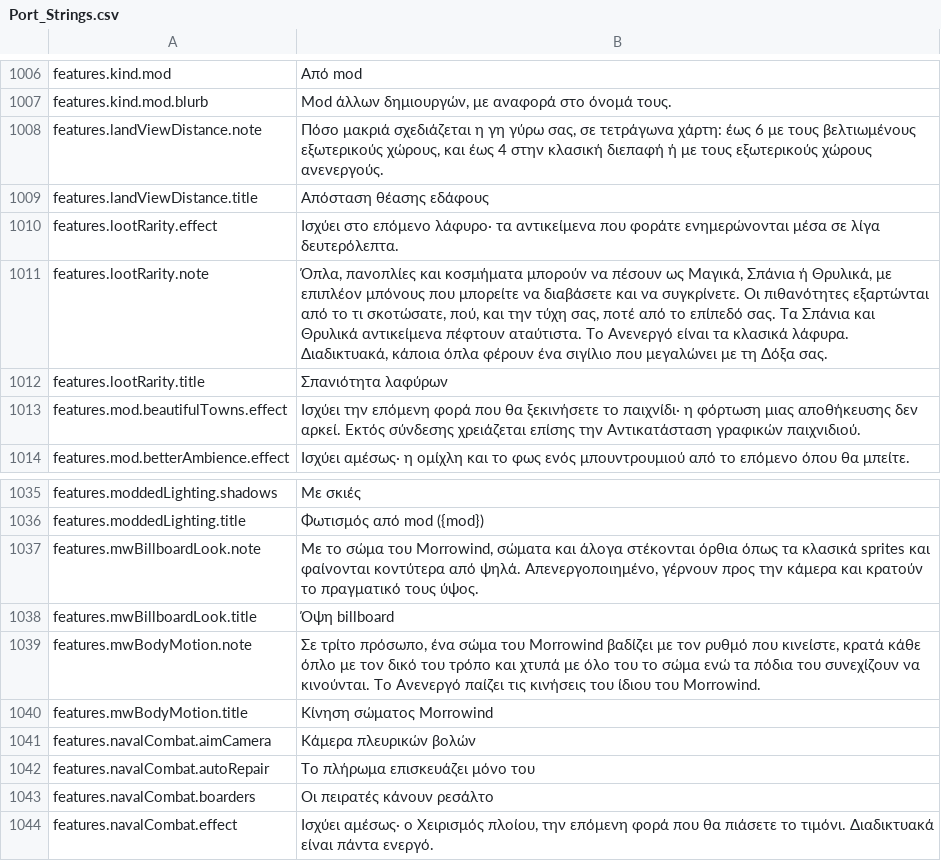
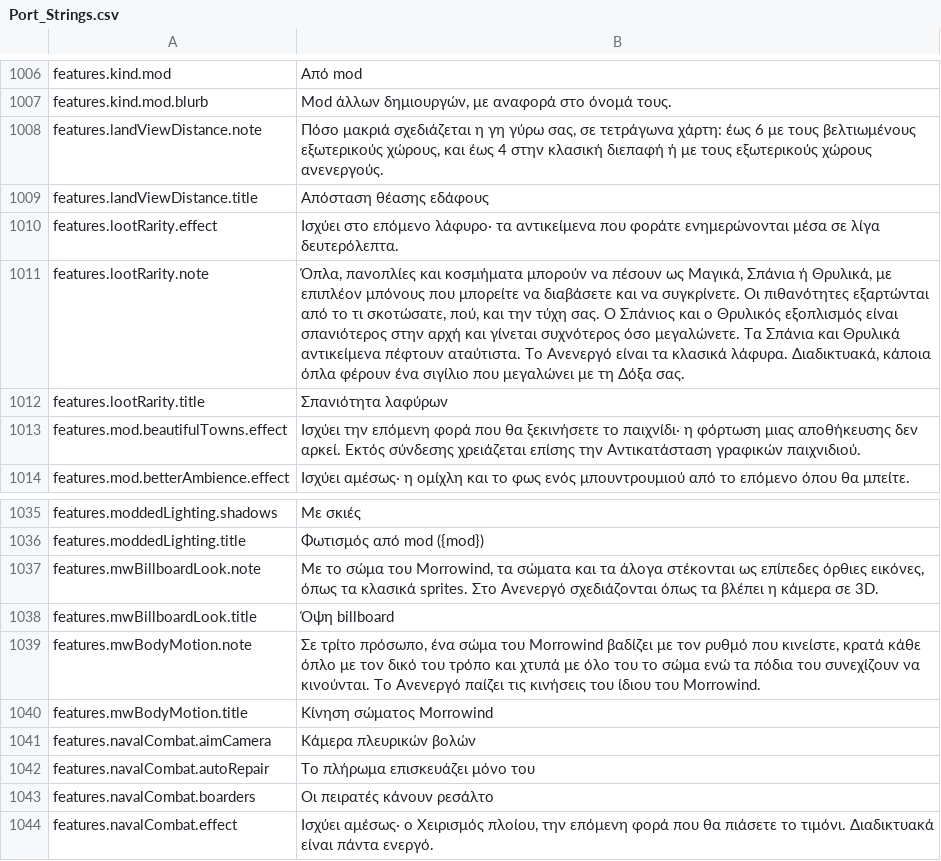
Before and after one commit to Hazerre/daggerfall-js-source, a CSV file: locales/el/Port_Strings.csv, drawn as a sheet; only a part is shown, gaps mark what is left out.

```diff
--- a/locales/el/Port_Strings.csv
+++ b/locales/el/Port_Strings.csv
@@ -1010,3 +1010,3 @@ features.landViewDistance.title,"Απόσταση θέασης εδάφους"
 features.lootRarity.effect,"Ισχύει στο επόμενο λάφυρο· τα αντικείμενα που φοράτε ενημερώνονται μέσα σε λίγα δευτερόλεπτα."
-features.lootRarity.note,"Όπλα, πανοπλίες και κοσμήματα μπορούν να πέσουν ως Μαγικά, Σπάνια ή Θρυλικά, με επιπλέον μπόνους που μπορείτε να διαβάσετε και να συγκρίνετε. Οι πιθανότητες εξαρτώνται από το τι σκοτώσατε, πού, και την τύχη σας, ποτέ από το επίπεδό σας. Τα Σπάνια και Θρυλικά αντικείμενα πέφτουν αταύτιστα. Το Ανενεργό είναι τα κλασικά λάφυρα. Διαδικτυακά, κάποια όπλα φέρουν ένα σιγίλιο που μεγαλώνει με τη Δόξα σας."
+features.lootRarity.note,"Όπλα, πανοπλίες και κοσμήματα μπορούν να πέσουν ως Μαγικά, Σπάνια ή Θρυλικά, με επιπλέον μπόνους που μπορείτε να διαβάσετε και να συγκρίνετε. Οι πιθανότητες εξαρτώνται από το τι σκοτώσατε, πού, και την τύχη σας. Ο Σπάνιος και ο Θρυλικός εξοπλισμός είναι σπανιότερος στην αρχή και γίνεται συχνότερος όσο μεγαλώνετε. Τα Σπάνια και Θρυλικά αντικείμενα πέφτουν αταύτιστα. Το Ανενεργό είναι τα κλασικά λάφυρα. Διαδικτυακά, κάποια όπλα φέρουν ένα σιγίλιο που μεγαλώνει με τη Δόξα σας."
 features.lootRarity.title,"Σπανιότητα λαφύρων"
@@ -1036,3 +1036,3 @@ features.moddedLighting.shadows,"Με σκιές"
 features.moddedLighting.title,"Φωτισμός από mod ({mod})"
-features.mwBillboardLook.note,"Με το σώμα του Morrowind, σώματα και άλογα στέκονται όρθια όπως τα κλασικά sprites και φαίνονται κοντύτερα από ψηλά. Απενεργοποιημένο, γέρνουν προς την κάμερα και κρατούν το πραγματικό τους ύψος."
+features.mwBillboardLook.note,"Με το σώμα του Morrowind, τα σώματα και τα άλογα στέκονται ως επίπεδες όρθιες εικόνες, όπως τα κλασικά sprites. Στο Ανενεργό σχεδιάζονται όπως τα βλέπει η κάμερα σε 3D."
 features.mwBillboardLook.title,"Όψη billboard"
```
Also changed, not shown: locales/hu/Port_Strings.csv, locales/ja/Port_Strings.csv, 40 other files.
